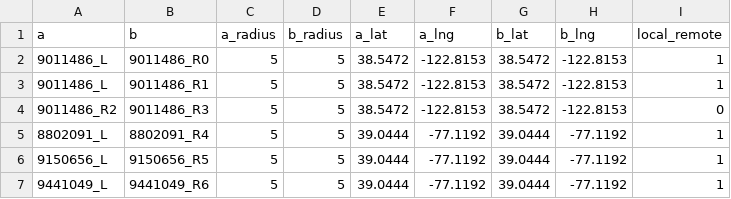
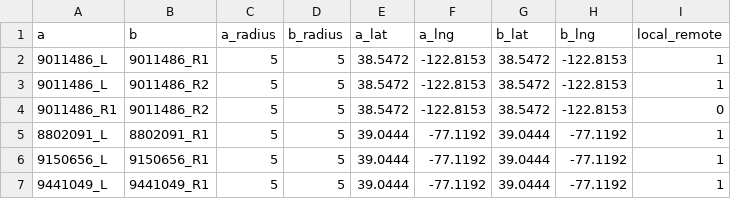
Before and after one commit to staceychen/m2m1intermediate, a CSV file: outputs/output.csv, drawn as a sheet.

```diff
--- a/outputs/output.csv
+++ b/outputs/output.csv
@@ -1,7 +1,7 @@
 a,b,a_radius,b_radius,a_lat,a_lng,b_lat,b_lng,local_remote
-9011486_L,9011486_R0,5,5,38.5472,-122.8153,38.5472,-122.8153,1
 9011486_L,9011486_R1,5,5,38.5472,-122.8153,38.5472,-122.8153,1
-9011486_R2,9011486_R3,5,5,38.5472,-122.8153,38.5472,-122.8153,0
-8802091_L,8802091_R4,5,5,39.0444,-77.1192,39.0444,-77.1192,1
-9150656_L,9150656_R5,5,5,39.0444,-77.1192,39.0444,-77.1192,1
-9441049_L,9441049_R6,5,5,39.0444,-77.1192,39.0444,-77.1192,1
+9011486_L,9011486_R2,5,5,38.5472,-122.8153,38.5472,-122.8153,1
+9011486_R1,9011486_R2,5,5,38.5472,-122.8153,38.5472,-122.8153,0
+8802091_L,8802091_R1,5,5,39.0444,-77.1192,39.0444,-77.1192,1
+9150656_L,9150656_R1,5,5,39.0444,-77.1192,39.0444,-77.1192,1
+9441049_L,9441049_R1,5,5,39.0444,-77.1192,39.0444,-77.1192,1
```
Also changed, not shown: 2 other files.
